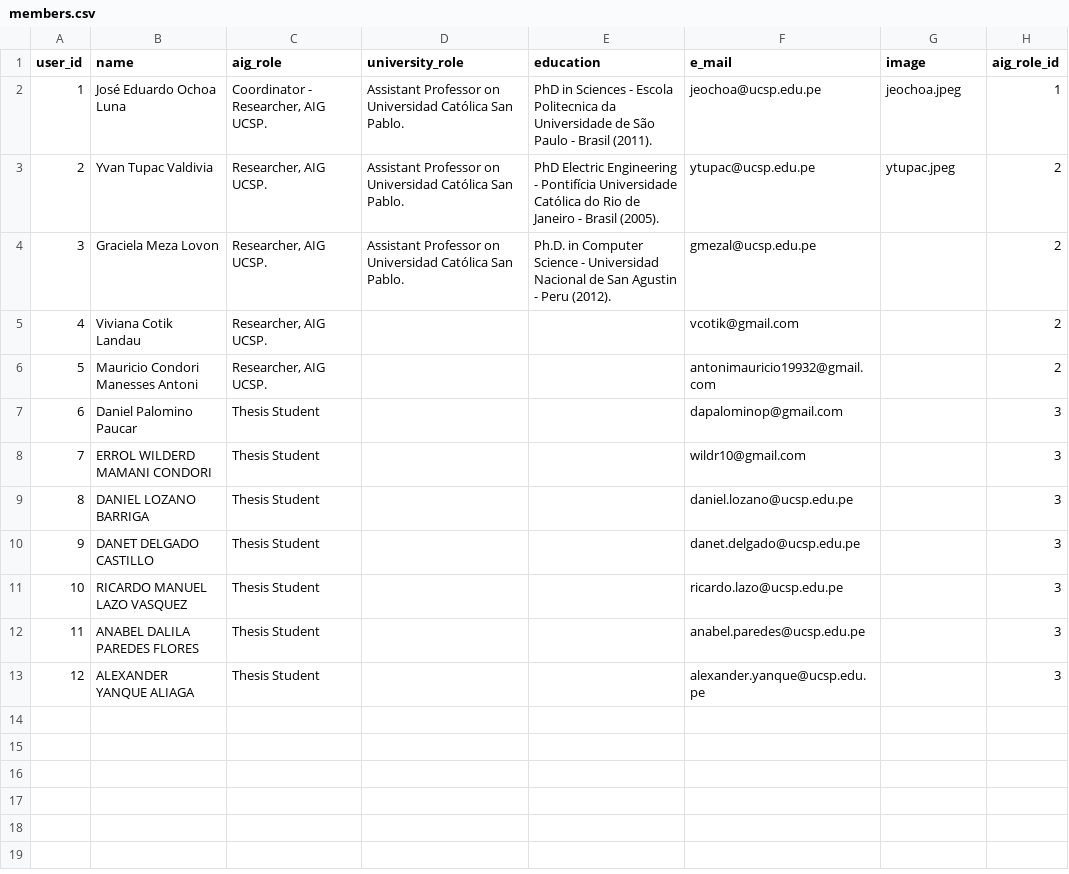
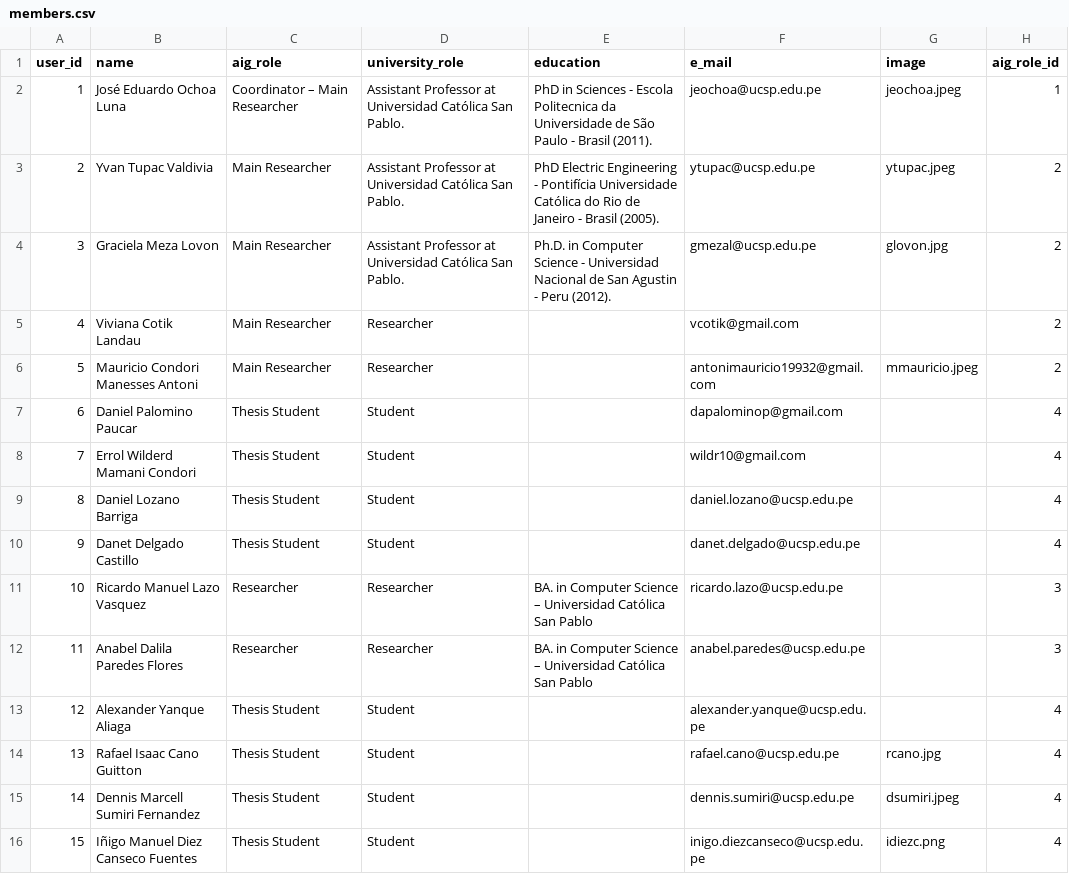
Before and after one commit to TheReverseWasp/aigucsp, a CSV file: data/csvs/members.csv, drawn as a sheet.

```diff
--- a/data/csvs/members.csv
+++ b/data/csvs/members.csv
@@ -1,13 +1,16 @@
 user_id,name,aig_role,university_role,education,e_mail,image,aig_role_id
-1,José Eduardo Ochoa Luna,"Coordinator - Researcher, AIG UCSP.",Assistant Professor on Universidad Católica San Pablo.,PhD in Sciences - Escola Politecnica da Universidade de São Paulo - Brasil (2011).,jeochoa@ucsp.edu.pe,jeochoa.jpeg,1
-2,Yvan Tupac Valdivia,"Researcher, AIG UCSP.",Assistant Professor on Universidad Católica San Pablo.,PhD Electric Engineering - Pontifícia Universidade Católica do Rio de Janeiro - Brasil (2005).,ytupac@ucsp.edu.pe,ytupac.jpeg,2
-3,Graciela Meza Lovon,"Researcher, AIG UCSP.",Assistant Professor on Universidad Católica San Pablo.,Ph.D. in Computer Science - Universidad Nacional de San Agustin - Peru (2012).,gmezal@ucsp.edu.pe ,,2
-4,Viviana Cotik Landau,"Researcher, AIG UCSP.",, ,vcotik@gmail.com,,2
-5,Mauricio Condori Manesses Antoni,"Researcher, AIG UCSP.",,,antonimauricio19932@gmail.com,,2
-6,Daniel Palomino Paucar,Thesis Student,,,dapalominop@gmail.com ,,3
-7,ERROL WILDERD MAMANI CONDORI  ,Thesis Student,,,wildr10@gmail.com ,,3
-8,DANIEL LOZANO BARRIGA ,Thesis Student,,,daniel.lozano@ucsp.edu.pe ,,3
-9,DANET DELGADO CASTILLO ,Thesis Student,,,danet.delgado@ucsp.edu.pe,,3
-10,RICARDO MANUEL LAZO VASQUEZ ,Thesis Student,,,ricardo.lazo@ucsp.edu.pe ,,3
-11,ANABEL DALILA PAREDES FLORES ,Thesis Student,,,anabel.paredes@ucsp.edu.pe,,3
-12,ALEXANDER YANQUE ALIAGA ,Thesis Student,,,alexander.yanque@ucsp.edu.pe ,,3
+1,José Eduardo Ochoa Luna,Coordinator – Main Researcher,Assistant Professor at Universidad Católica San Pablo.,PhD in Sciences - Escola Politecnica da Universidade de São Paulo - Brasil (2011).,jeochoa@ucsp.edu.pe,jeochoa.jpeg,1
+2,Yvan Tupac Valdivia,Main Researcher,Assistant Professor at Universidad Católica San Pablo.,PhD Electric Engineering - Pontifícia Universidade Católica do Rio de Janeiro - Brasil (2005).,ytupac@ucsp.edu.pe,ytupac.jpeg,2
+3,Graciela Meza Lovon,Main Researcher,Assistant Professor at Universidad Católica San Pablo.,Ph.D. in Computer Science - Universidad Nacional de San Agustin - Peru (2012).,gmezal@ucsp.edu.pe ,glovon.jpg,2
+4,Viviana Cotik Landau,Main Researcher,Researcher, ,vcotik@gmail.com,,2
+5,Mauricio Condori Manesses Antoni,Main Researcher,Researcher,,antonimauricio19932@gmail.com,mmauricio.jpeg,2
+6,Daniel Palomino Paucar,Thesis Student,Student,,dapalominop@gmail.com ,,4
+7,Errol Wilderd Mamani Condori,Thesis Student,Student,,wildr10@gmail.com ,,4
+8,Daniel Lozano Barriga,Thesis Student,Student,,daniel.lozano@ucsp.edu.pe ,,4
+9,Danet Delgado Castillo,Thesis Student,Student,,danet.delgado@ucsp.edu.pe,,4
+10,Ricardo Manuel Lazo Vasquez ,Researcher,Researcher,BA. in Computer Science – Universidad Católica San Pablo,ricardo.lazo@ucsp.edu.pe ,,3
+11,Anabel Dalila Paredes Flores,Researcher,Researcher,BA. in Computer Science – Universidad Católica San Pablo,anabel.paredes@ucsp.edu.pe,,3
+12,Alexander Yanque Aliaga,Thesis Student,Student,,alexander.yanque@ucsp.edu.pe ,,4
+13,Rafael Isaac Cano Guitton,Thesis Student,Student,,rafael.cano@ucsp.edu.pe,rcano.jpg,4
+14,Dennis Marcell Sumiri Fernandez,Thesis Student,Student,,dennis.sumiri@ucsp.edu.pe,dsumiri.jpeg,4
+15,Iñigo Manuel Diez Canseco Fuentes,Thesis Student,Student,,inigo.diezcanseco@ucsp.edu.pe,idiezc.png,4
```
Also changed, not shown: 1 other file.
